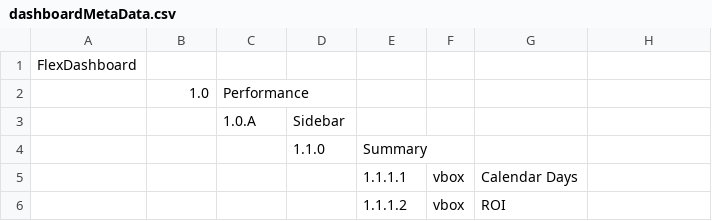
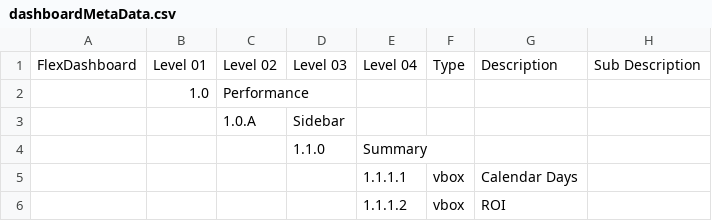
Before and after one commit to UTexas80/splGoldenDeathX, a CSV file: reports/dashboardMetaData.csv, drawn as a sheet; only a part is shown; removed rows and columns are numbered as before the commit, all else as after; the diff names each change by its address in the sheet, - before the commit and + after, or states it on an @@ line.

```diff
--- a/reports/dashboardMetaData.csv
+++ b/reports/dashboardMetaData.csv
-row 1: FlexDashboard
+row 1: FlexDashboard | Level 01 | Level 02 | Level 03 | Level 04 | Type | Description | Sub Description
```
Also changed, not shown: 12 other files.
